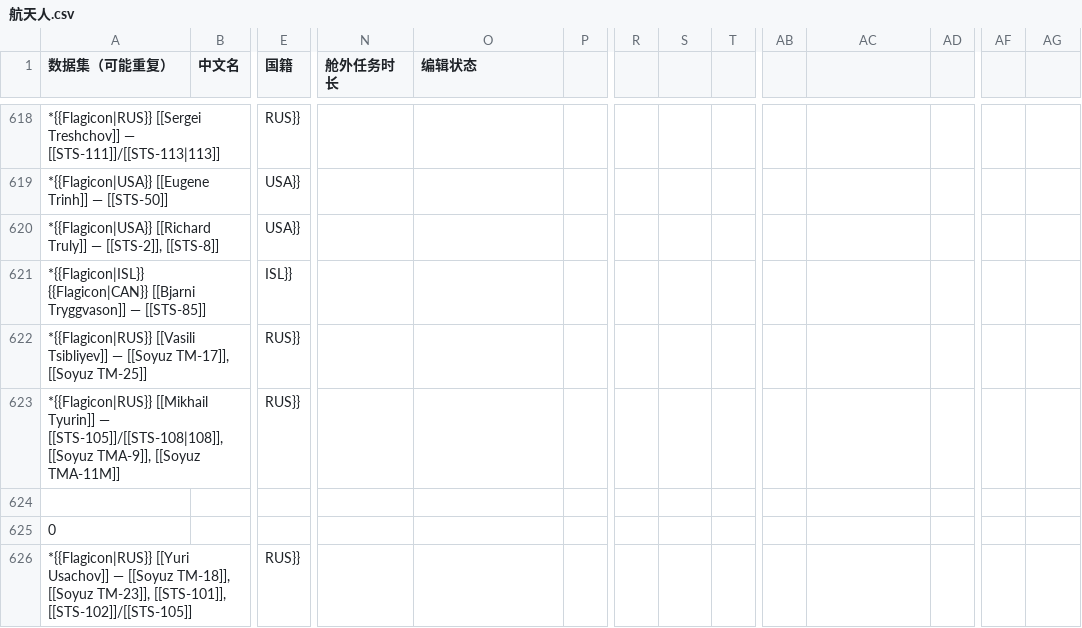
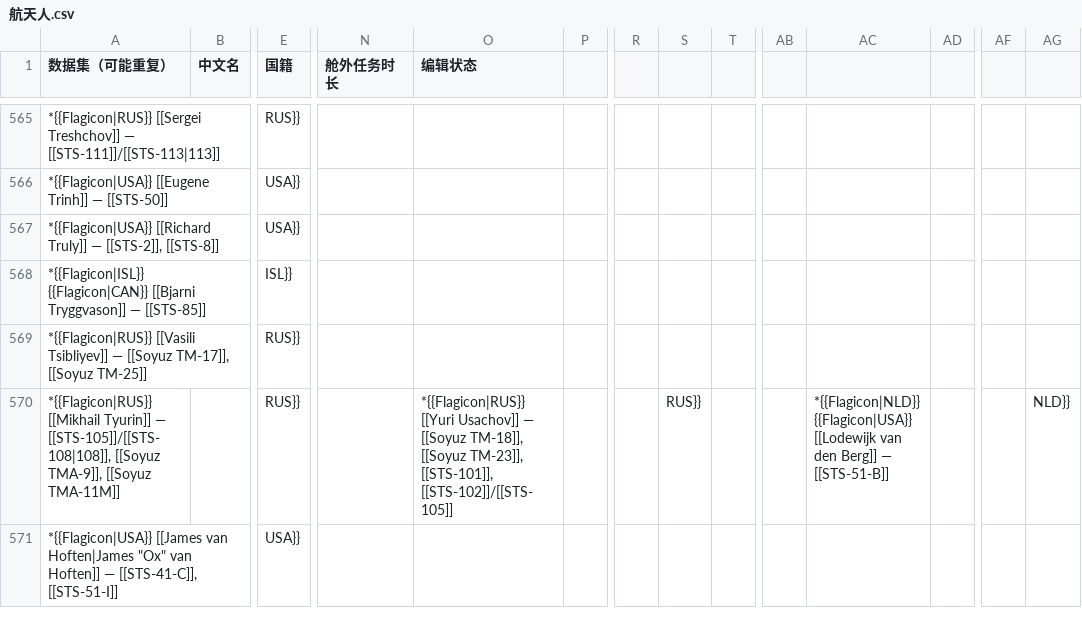
Before and after one commit to sat-wiki/Improvement-Project, a CSV file: 航天人.csv, drawn as a sheet; only a part is shown, gaps mark what is left out; the shorter side is filled out with more unchanged rows; removed rows and columns are numbered as before the commit, all else as after; rows hold the shown columns only; the diff covers the shown part only; the diff names each change by its address in the sheet, - before the commit and + after, or states it on an @@ line.

Commit message:
删除多余的空行

```diff
--- a/航天人.csv
+++ b/航天人.csv
-O570 (编辑状态): (empty)
+O570 (编辑状态): *{{Flagicon|RUS}} [[Yuri Usachov]] — [[Soyuz TM-18]], [[Soyuz TM-23]], [[STS-101]], [[STS-102]]/[[STS-105]]
-S570: (empty)
+S570: RUS}}
-AC570: (empty)
+AC570: *{{Flagicon|NLD}} {{Flagicon|USA}} [[Lodewijk van den Berg]] — [[STS-51-B]]
-AG570: (empty)
+AG570: NLD}}
-row 624: (empty)
-row 625: 0
-row 626: *{{Flagicon|RUS}} [[Yuri Usachov]] — [[Soyuz TM-18]], [[Soyuz TM-23]], [[STS-101]], [[STS-102]]/[[STS-105]] |  | RUS}}
```
Also changed, not shown: 65 removed rows and 42 edited cells elsewhere in this file.
